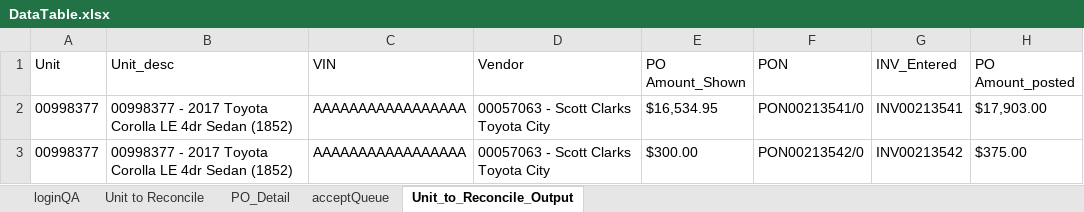
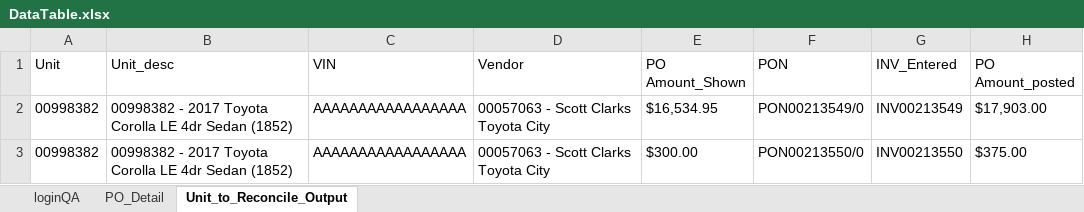
Before and after one commit to sachinkumarrana91/TFE, an Excel workbook: target/test-classes/config/DataTable.xlsx, sheet Unit_to_Reconcile_Output, drawn as a sheet; values as stored, in another font and other column widths than the file's, no borders; the diff names each change by its address in the sheet, - before the commit and + after, or states it on an @@ line.

```diff
--- a/target/test-classes/config/DataTable.xlsx (sheet Unit_to_Reconcile_Output)
+++ b/target/test-classes/config/DataTable.xlsx (sheet Unit_to_Reconcile_Output)
-sheet tab: Unit to Reconcile
-sheet tab: acceptQueue
-A2:A3 (Unit): 00998377
+A2:A3 (Unit): 00998382
-B2:B3 (Unit_desc): 00998377 - 2017…
+B2:B3 (Unit_desc): 00998382 - 2017…
-F2 (PON): PON00213541/0
+F2 (PON): PON00213549/0
-G2 (INV_Entered): INV00213541
+G2 (INV_Entered): INV00213549
-F3 (PON): PON00213542/0
+F3 (PON): PON00213550/0
-G3 (INV_Entered): INV00213542
+G3 (INV_Entered): INV00213550
```
Also changed, not shown: sheet PO_Detail, 29 other files.
